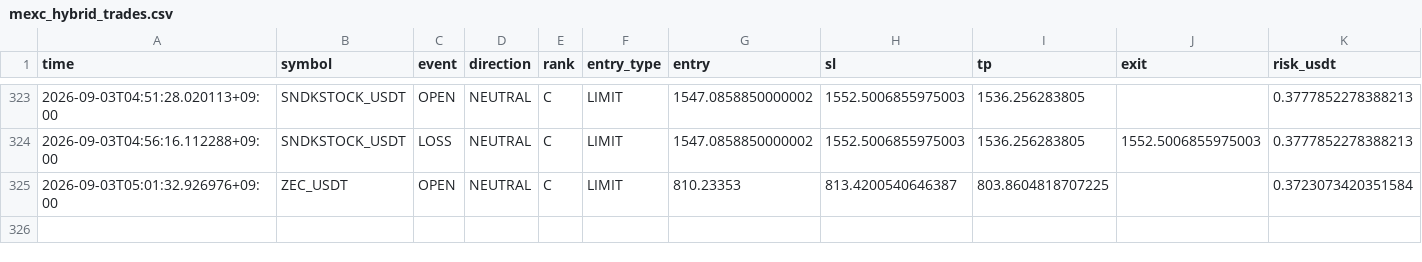
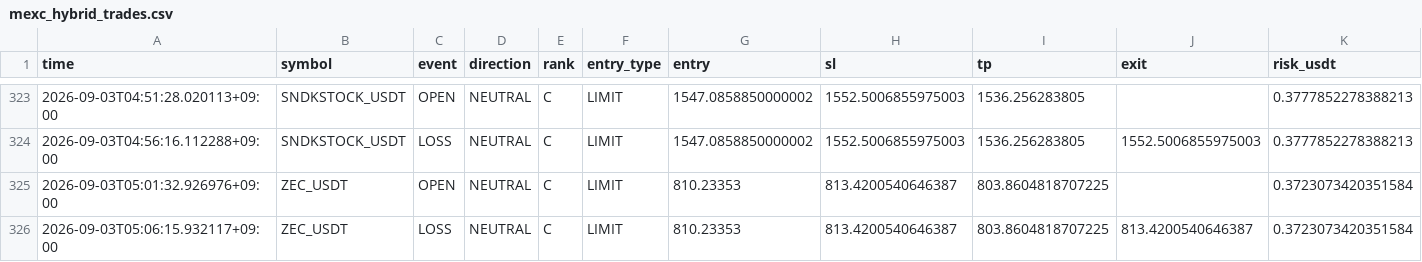
Before and after one commit to Sho-Sho122/mexc-monitor, a CSV file: mexc_hybrid_trades.csv, drawn as a sheet; only a part is shown, gaps mark what is left out; rows hold the shown columns only; the diff names each change by its address in the sheet, - before the commit and + after, or states it on an @@ line.

Commit message:
Update MEXC HYBRID state

```diff
--- a/mexc_hybrid_trades.csv
+++ b/mexc_hybrid_trades.csv
+row 326: 2026-09-03T05:06:15.932117+09:00 | ZEC_USDT | LOSS | NEUTRAL | C | LIMIT | 810.23353 | 813.4200540646387 | 803.8604818707225 | 813.4200540646387 | 0.3723073420351584
```
Also changed, not shown: 1 other file.
